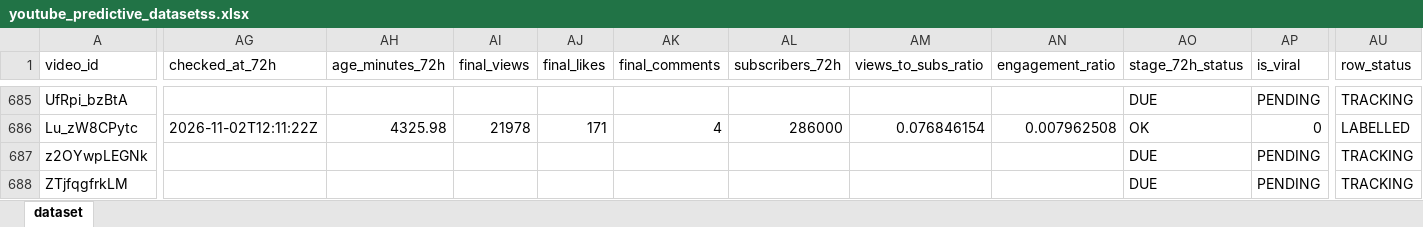
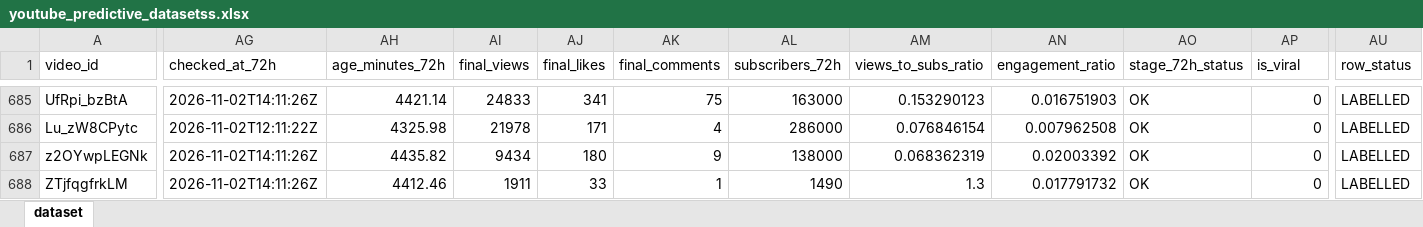
Before and after one commit to stamatis02/Bachelor-Thesislast, an Excel workbook: youtube_predictive_datasetss.xlsx, sheet dataset, drawn as a sheet; only a part is shown, gaps mark what is left out; values as stored, in another font and other column widths than the file's, no borders; the diff covers the shown part only; the diff names each change by its address in the sheet, - before the commit and + after, or states it on an @@ line.

```diff
--- a/youtube_predictive_datasetss.xlsx (sheet dataset)
+++ b/youtube_predictive_datasetss.xlsx (sheet dataset)
-AG685 (checked_at_72h): (empty)
+AG685 (checked_at_72h): 2026-11-02T14:11:26Z
-AH685 (age_minutes_72h): (empty)
+AH685 (age_minutes_72h): 4421.14
-AI685 (final_views): (empty)
+AI685 (final_views): 24833
-AJ685 (final_likes): (empty)
+AJ685 (final_likes): 341
-AK685 (final_comments): (empty)
+AK685 (final_comments): 75
-AL685 (subscribers_72h): (empty)
+AL685 (subscribers_72h): 163000
-AM685 (views_to_subs_ratio): (empty)
+AM685 (views_to_subs_ratio): 0.153290123
-AN685 (engagement_ratio): (empty)
+AN685 (engagement_ratio): 0.016751903
-AO685 (stage_72h_status): DUE
+AO685 (stage_72h_status): OK
-AP685 (is_viral): PENDING
+AP685 (is_viral): 0
-AU685 (row_status): TRACKING
+AU685 (row_status): LABELLED
-AG687:AG688 (checked_at_72h): (empty)
+AG687:AG688 (checked_at_72h): 2026-11-02T14:11:26Z
-AH687 (age_minutes_72h): (empty)
+AH687 (age_minutes_72h): 4435.82
-AI687 (final_views): (empty)
+AI687 (final_views): 9434
-AJ687 (final_likes): (empty)
+AJ687 (final_likes): 180
-AK687 (final_comments): (empty)
+AK687 (final_comments): 9
-AL687 (subscribers_72h): (empty)
+AL687 (subscribers_72h): 138000
-AM687 (views_to_subs_ratio): (empty)
+AM687 (views_to_subs_ratio): 0.068362319
-AN687 (engagement_ratio): (empty)
+AN687 (engagement_ratio): 0.02003392
-AO687:AO688 (stage_72h_status): DUE
+AO687:AO688 (stage_72h_status): OK
-AP687:AP688 (is_viral): PENDING
+AP687:AP688 (is_viral): 0
-AU687:AU688 (row_status): TRACKING
+AU687:AU688 (row_status): LABELLED
-AH688 (age_minutes_72h): (empty)
+AH688 (age_minutes_72h): 4412.46
-AI688 (final_views): (empty)
+AI688 (final_views): 1911
-AJ688 (final_likes): (empty)
+AJ688 (final_likes): 33
-AK688 (final_comments): (empty)
+AK688 (final_comments): 1
-AL688 (subscribers_72h): (empty)
+AL688 (subscribers_72h): 1490
-AM688 (views_to_subs_ratio): (empty)
+AM688 (views_to_subs_ratio): 1.3
-AN688 (engagement_ratio): (empty)
+AN688 (engagement_ratio): 0.017791732
```
Also changed, not shown: 29 added rows and 455 edited cells elsewhere in this sheet, 5 other files.
